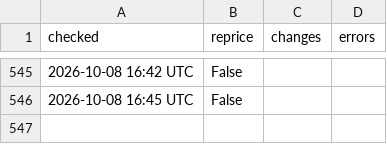
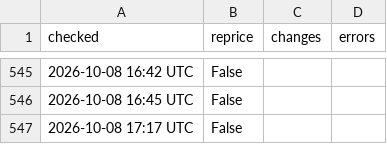
Before and after one commit to MattFos18/nfl-model, a CSV file: data/runs/refresh_log.csv, drawn as a sheet; only a part is shown, gaps mark what is left out; the diff names each change by its address in the sheet, - before the commit and + after, or states it on an @@ line.

```diff
--- a/data/runs/refresh_log.csv
+++ b/data/runs/refresh_log.csv
+row 547: 2026-10-08 17:17 UTC | False
```
Also changed, not shown: data/lines/splits_consensus_log.csv, data/lines/splits_latest.csv, 19 other files.
